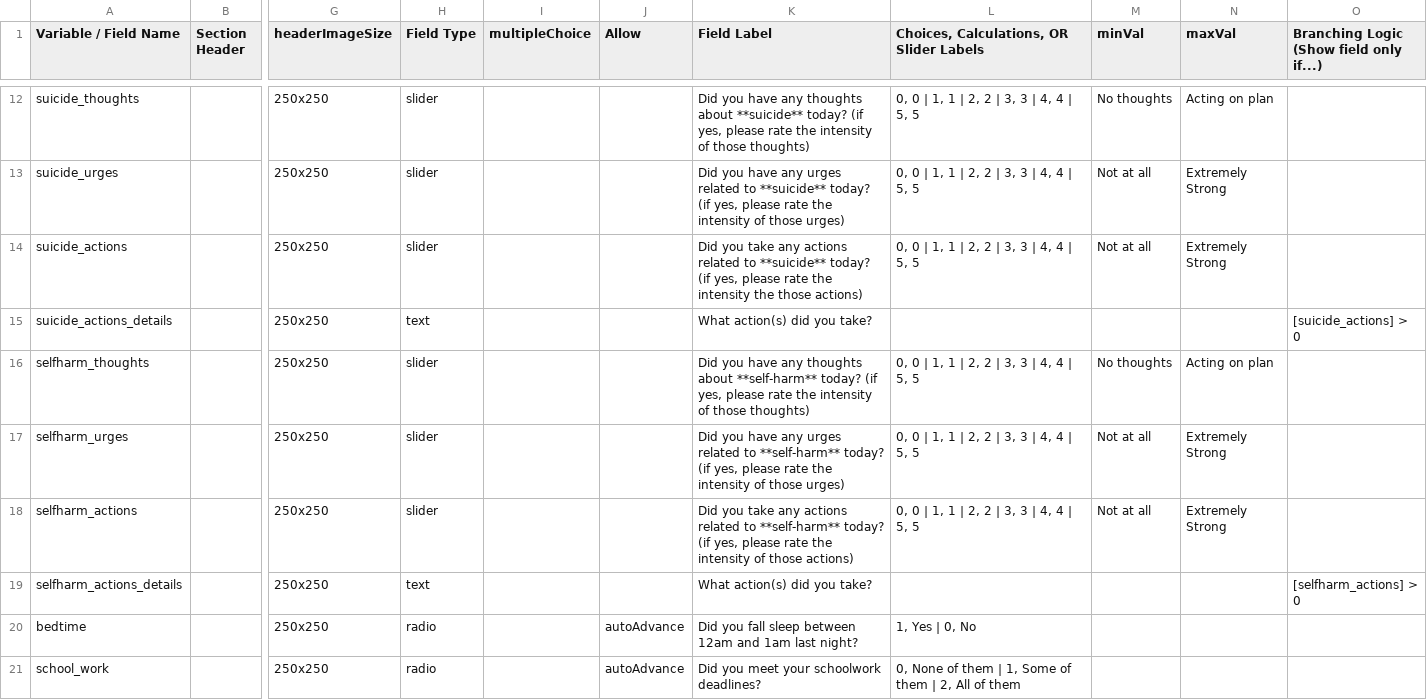
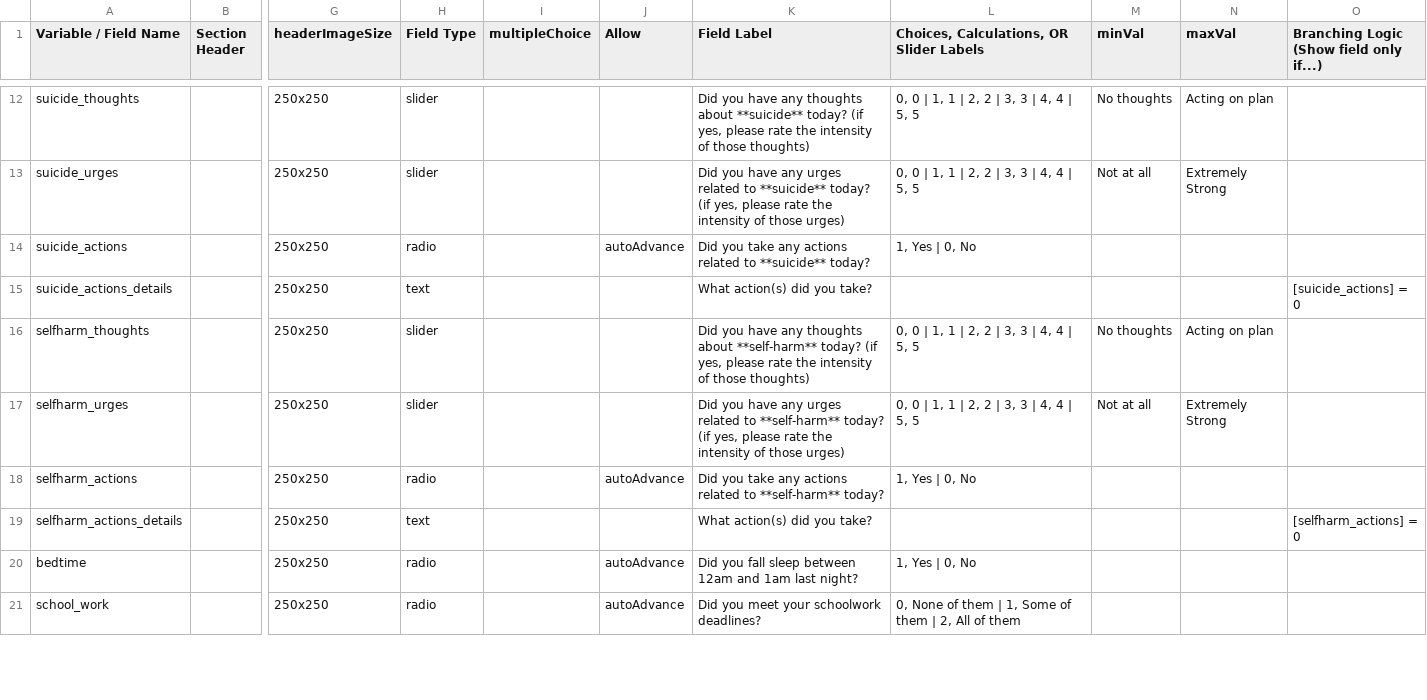
Before and after one commit to hotavocado/DBT-LW-UC, a CSV file: dbt_data_dic.csv, drawn as a sheet; only a part is shown, gaps mark what is left out; the diff names each change by its address in the sheet, - before the commit and + after, or states it on an @@ line.

```diff
--- a/dbt_data_dic.csv
+++ b/dbt_data_dic.csv
-H14 (Field Type): slider
+H14 (Field Type): radio
-J14 (Allow): (empty)
+J14 (Allow): autoAdvance
-K14 (Field Label): …**suicide** today? (if yes, please rate the intensity the those actions)
+K14 (Field Label): …**suicide** today?
-L14: 0, 0 | 1, 1 | 2, 2 | 3, 3 | 4, 4 | 5, 5
+L14: 1, Yes | 0, No
-M14 (minVal): Not at all
+M14 (minVal): (empty)
-N14 (maxVal): Extremely Strong
+N14 (maxVal): (empty)
-O15: [suicide_actions] > 0
+O15: [suicide_actions] = 0
-H18 (Field Type): slider
+H18 (Field Type): radio
-J18 (Allow): (empty)
+J18 (Allow): autoAdvance
-K18 (Field Label): …**self-harm** today? (if yes, please rate the intensity of those actions)
+K18 (Field Label): …**self-harm** today?
-L18: 0, 0 | 1, 1 | 2, 2 | 3, 3 | 4, 4 | 5, 5
+L18: 1, Yes | 0, No
-M18 (minVal): Not at all
+M18 (minVal): (empty)
-N18 (maxVal): Extremely Strong
+N18 (maxVal): (empty)
-O19: [selfharm_actions] > 0
+O19: [selfharm_actions] = 0
```
Also changed, not shown: 3 other files.
